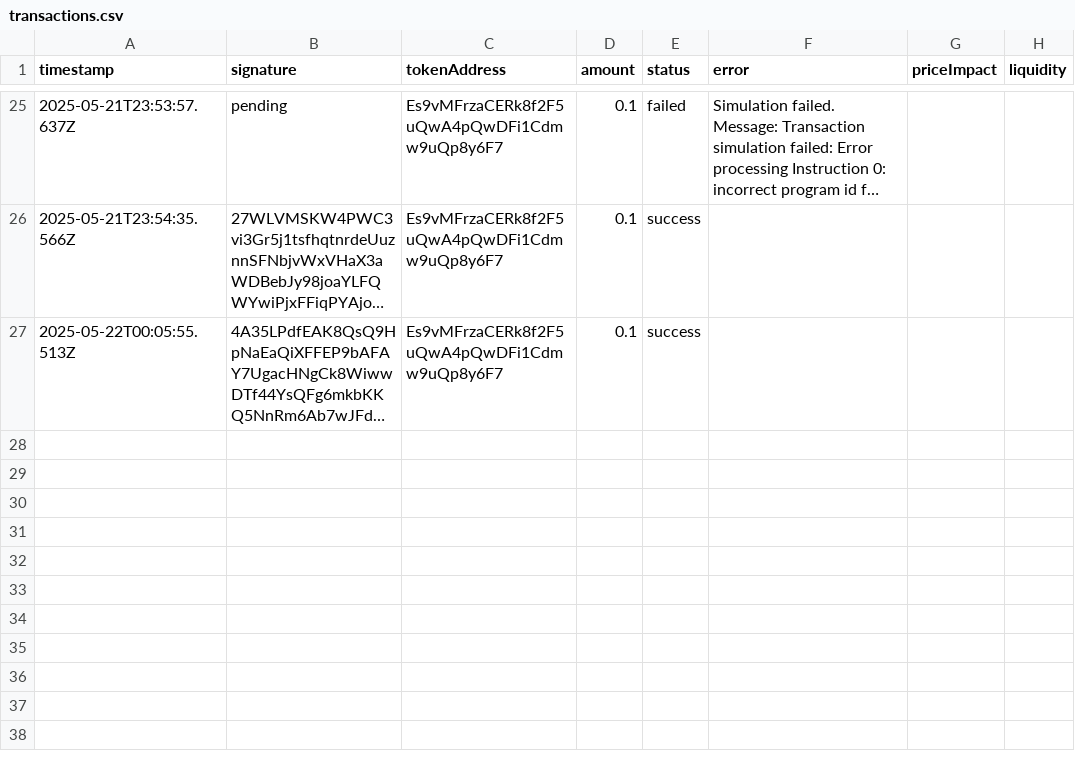
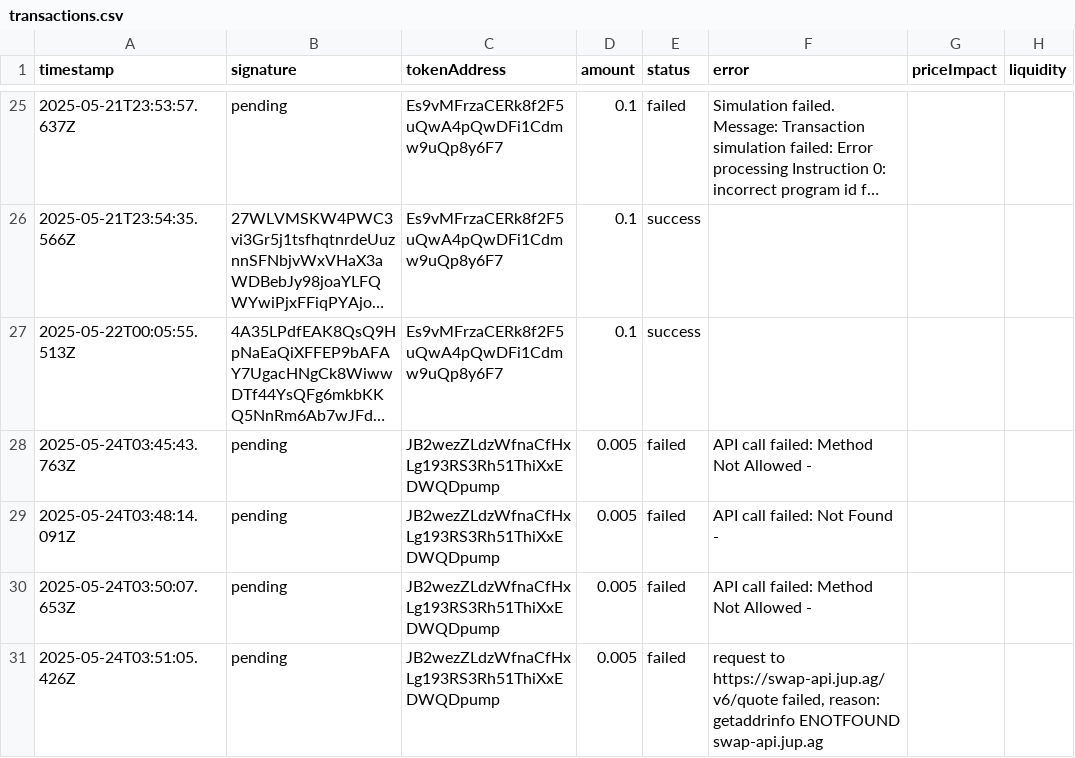
Before and after one commit to rityjacob/sniper, a CSV file: logs/transactions.csv, drawn as a sheet; only a part is shown, gaps mark what is left out; long unchanged cells end in …; the diff covers the shown part only; the diff names each change by its address in the sheet, - before the commit and + after, or states it on an @@ line.

```diff
--- a/logs/transactions.csv
+++ b/logs/transactions.csv
+row 28: 2025-05-24T03:45:43.763Z | pending | JB2wezZLdzWfnaCfHxLg193RS3Rh51ThiXxEDWQDpump | 0.005 | failed | API call failed: Method Not Allowed -
+row 29: 2025-05-24T03:48:14.091Z | pending | JB2wezZLdzWfnaCfHxLg193RS3Rh51ThiXxEDWQDpump | 0.005 | failed | API call failed: Not Found -
+row 30: 2025-05-24T03:50:07.653Z | pending | JB2wezZLdzWfnaCfHxLg193RS3Rh51ThiXxEDWQDpump | 0.005 | failed | API call failed: Method Not Allowed -
+row 31: 2025-05-24T03:51:05.426Z | pending | JB2wezZLdzWfnaCfHxLg193RS3Rh51ThiXxEDWQDpump | 0.005 | failed | request to https://swap-api.jup.ag/v6/quote failed, reason: getaddrinfo ENOTFOUND swap-api.jup.ag
```
Also changed, not shown: 3 added rows elsewhere in this file, logs/events.csv, 3 other files.
